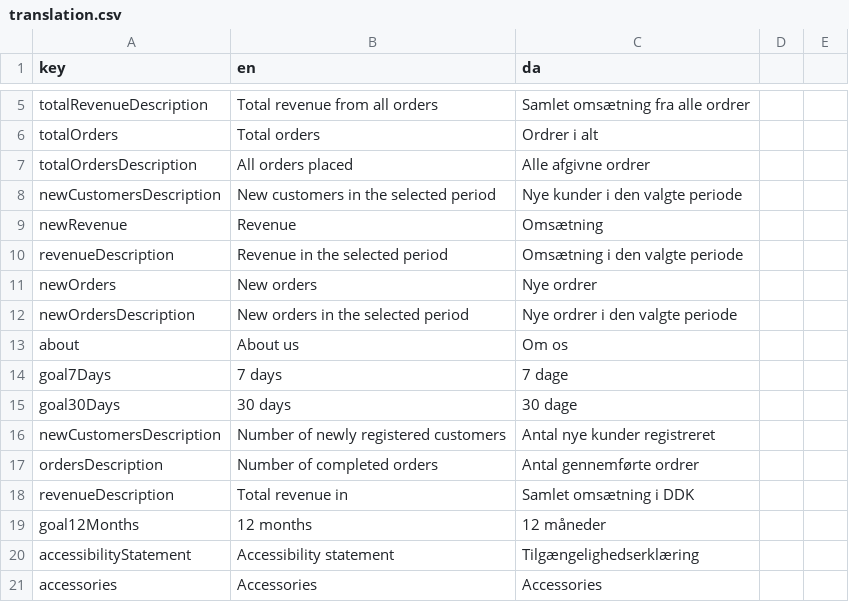
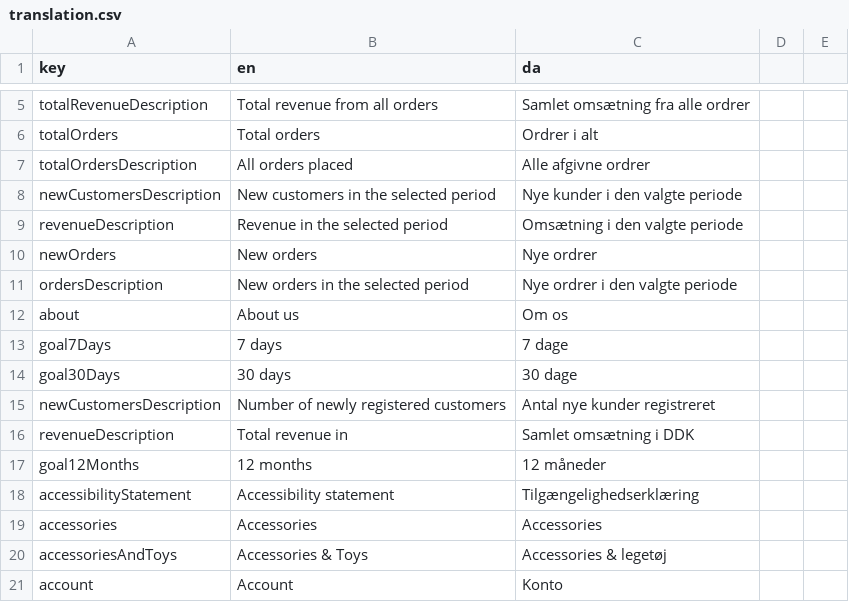
Before and after one commit to jardenna/shop, a CSV file: src/locales/translation.csv, drawn as a sheet; only a part is shown, gaps mark what is left out; the shorter side is filled out with more unchanged rows.

Commit message:
newRevenue to revenue

```diff
--- a/src/locales/translation.csv
+++ b/src/locales/translation.csv
@@ -8,6 +8,5 @@ totalOrdersDescription;All orders placed;Alle afgivne ordrer
 newCustomersDescription;New customers in the selected period;Nye kunder i den valgte periode
-newRevenue;Revenue;Omsætning
 revenueDescription;Revenue in the selected period;Omsætning i den valgte periode
 newOrders;New orders;Nye ordrer
-newOrdersDescription;New orders in the selected period;Nye ordrer i den valgte periode
+ordersDescription;New orders in the selected period;Nye ordrer i den valgte periode
 about;About us;Om os
@@ -16,3 +15,2 @@ goal30Days;30 days;30 dage
 newCustomersDescription;Number of newly registered customers;Antal nye kunder registreret
-ordersDescription;Number of completed orders;Antal gennemførte ordrer
 revenueDescription;Total revenue in;Samlet omsætning i DDK
```
Also changed, not shown: 3 other files.
